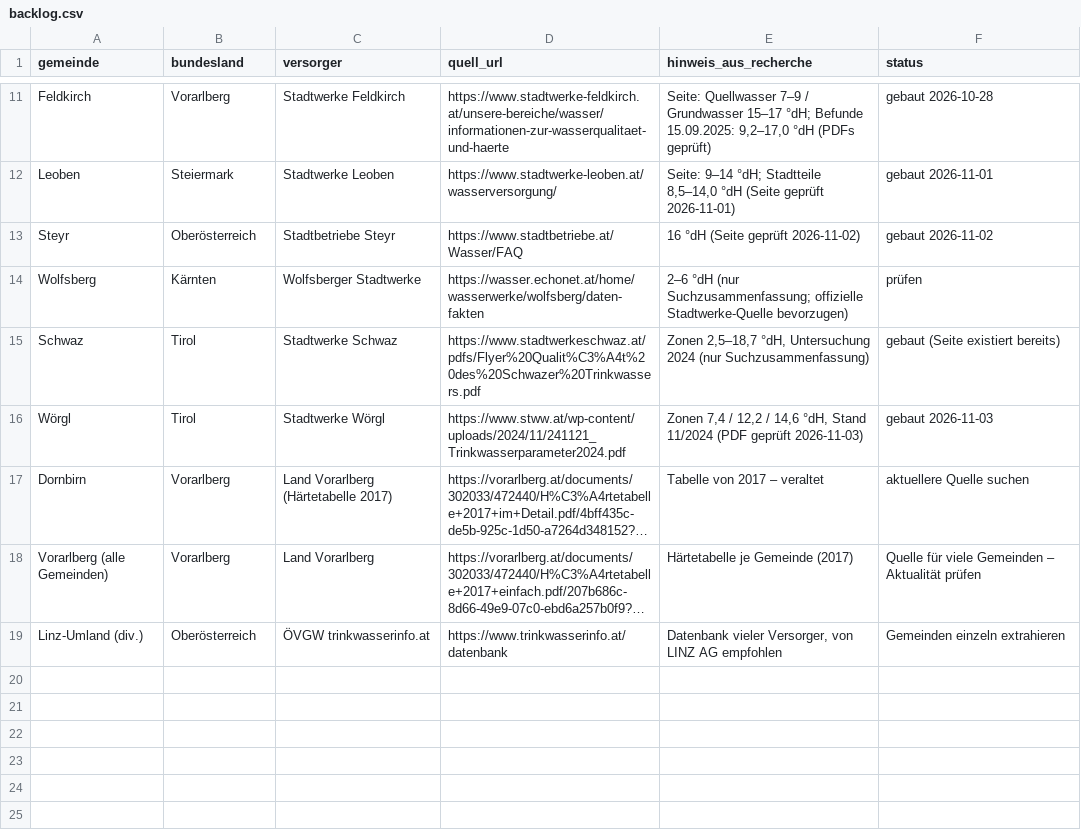
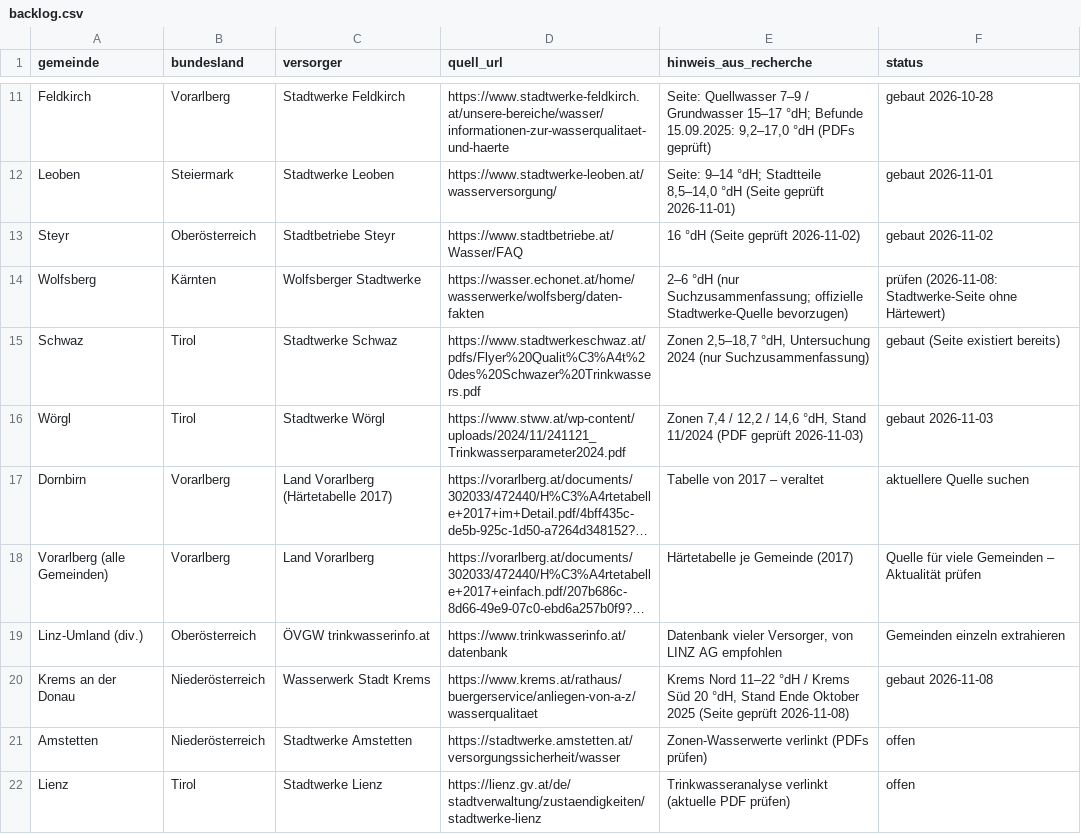
Before and after one commit to paul1064/wasserhaerte-oesterreich, a CSV file: backlog.csv, drawn as a sheet; only a part is shown, gaps mark what is left out; long unchanged cells end in …; the diff names each change by its address in the sheet, - before the commit and + after, or states it on an @@ line.

Commit message:
Neue Ortsseite: Krems an der Donau (Stadt Krems, Stand 10/2025, 11–22 °dH)

```diff
--- a/backlog.csv
+++ b/backlog.csv
-F14 (status): prüfen
+F14 (status): prüfen (2026-11-08: Stadtwerke-Seite ohne Härtewert)
+row 20: Krems an der Donau | Niederösterreich | Wasserwerk Stadt Krems | https://www.krems.at/rathaus/buergerservice/anliegen-von-a-z/wasserqualitaet | Krems Nord 11–22 °dH / Krems Süd 20 °dH, Stand Ende Oktober 2025 (Seite geprüft 2026-11-08) | gebaut 2026-11-08
+row 21: Amstetten | Niederösterreich | Stadtwerke Amstetten | https://stadtwerke.amstetten.at/versorgungssicherheit/wasser | Zonen-Wasserwerte verlinkt (PDFs prüfen) | offen
+row 22: Lienz | Tirol | Stadtwerke Lienz | https://lienz.gv.at/de/stadtverwaltung/zustaendigkeiten/stadtwerke-lienz | Trinkwasseranalyse verlinkt (aktuelle PDF prüfen) | offen
```
Also changed, not shown: 4 other files.
